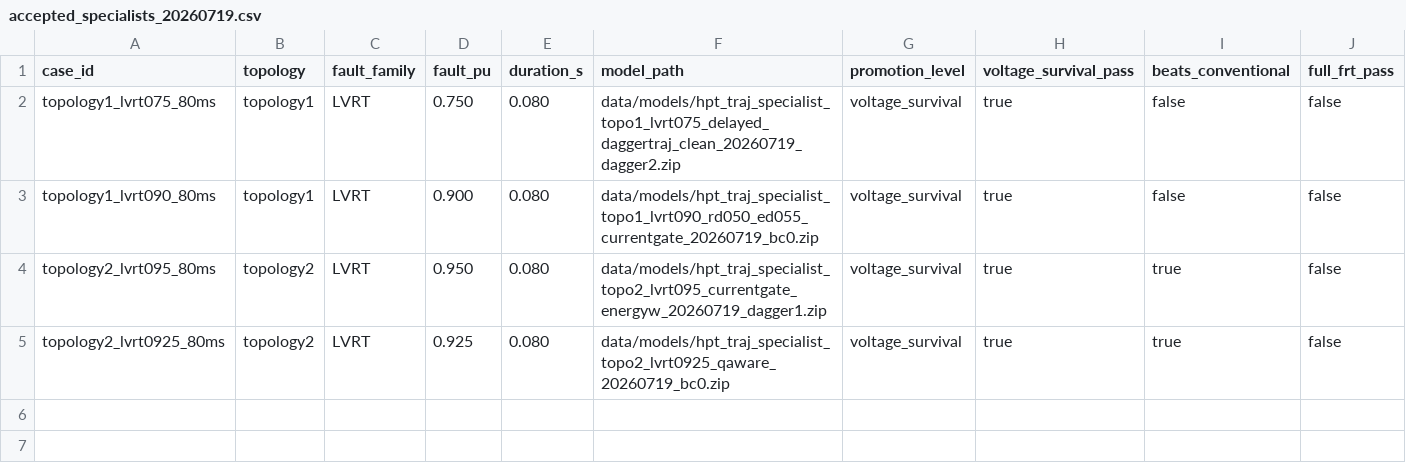
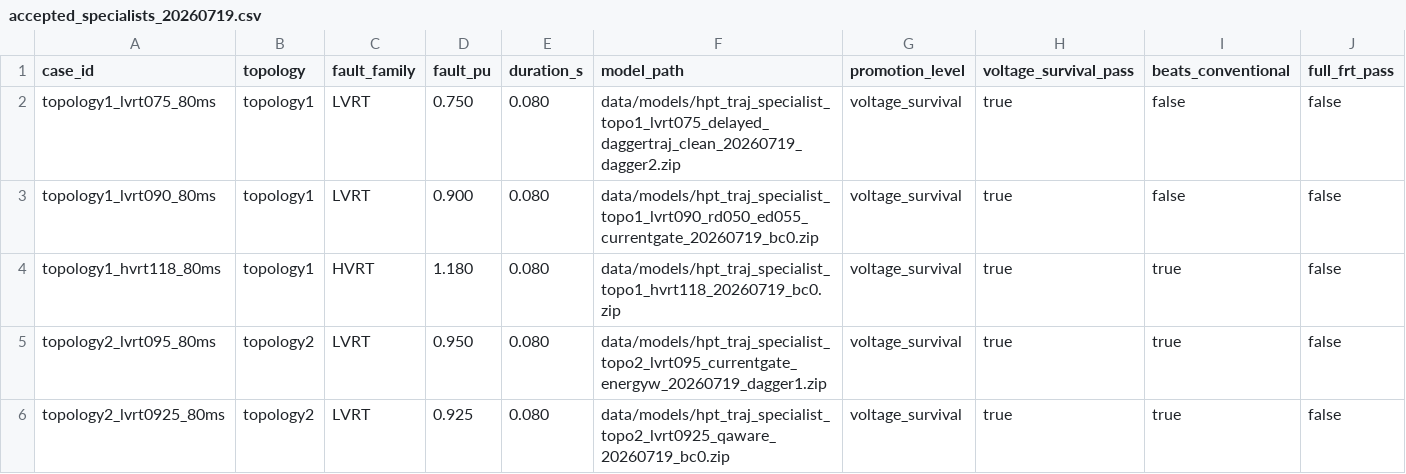
Before and after one commit to YAOX-space/Hybrid-power-transformer, a CSV file: version_2/sac/experiments/accepted_specialists_20260719.csv, drawn as a sheet; only a part is shown; rows hold the shown columns only; the diff names each change by its address in the sheet, - before the commit and + after, or states it on an @@ line.

Commit message:
Add topology1 HVRT specialist

```diff
--- a/version_2/sac/experiments/accepted_specialists_20260719.csv
+++ b/version_2/sac/experiments/accepted_specialists_20260719.csv
+row 4: topology1_hvrt118_80ms | topology1 | HVRT | 1.180 | 0.080 | data/models/hpt_traj_specialist_topo1_hvrt118_20260719_bc0.zip | voltage_survival | true | true | false
```
Also changed, not shown: 2 other files.
